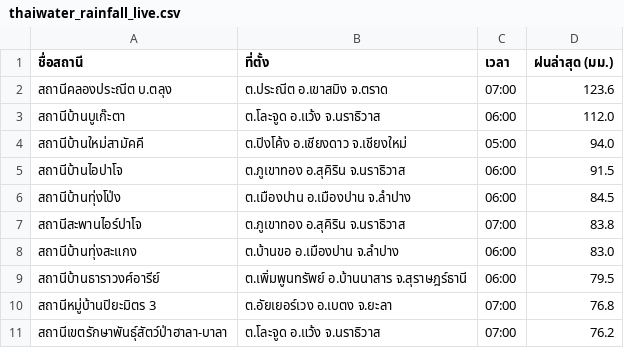
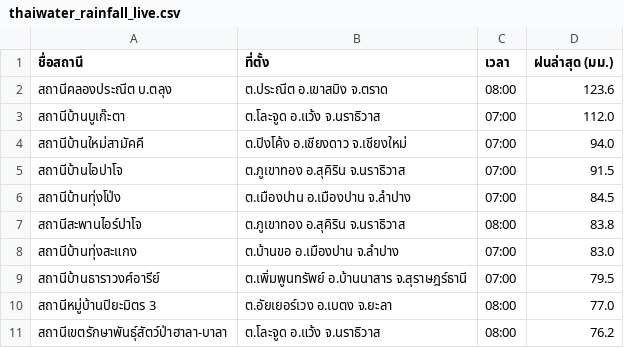
Before and after one commit to chaleeexez/scraper, a CSV file: thaiwater_rainfall_live.csv, drawn as a sheet.

```diff
--- a/thaiwater_rainfall_live.csv
+++ b/thaiwater_rainfall_live.csv
@@ -1,11 +1,11 @@
 ชื่อสถานี,ที่ตั้ง,เวลา,ฝนล่าสุด (มม.)
-สถานีคลองประณีต บ.ตลุง,ต.ประณีต อ.เขาสมิง จ.ตราด,07:00,123.6
-สถานีบ้านบูเก๊ะตา,ต.โละจูด อ.แว้ง จ.นราธิวาส,06:00,112.0
-สถานีบ้านใหม่สามัคคี,ต.ปิงโค้ง อ.เชียงดาว จ.เชียงใหม่,05:00,94.0
-สถานีบ้านไอปาโจ,ต.ภูเขาทอง อ.สุคิริน จ.นราธิวาส,06:00,91.5
-สถานีบ้านทุ่งโป่ง,ต.เมืองปาน อ.เมืองปาน จ.ลำปาง,06:00,84.5
-สถานีสะพานไอร์ปาโจ,ต.ภูเขาทอง อ.สุคิริน จ.นราธิวาส,07:00,83.8
-สถานีบ้านทุ่งสะแกง,ต.บ้านขอ อ.เมืองปาน จ.ลำปาง,06:00,83.0
-สถานีบ้านธาราวงศ์อารีย์,ต.เพิ่มพูนทรัพย์ อ.บ้านนาสาร จ.สุราษฎร์ธานี,06:00,79.5
-สถานีหมู่บ้านปิยะมิตร 3,ต.อัยเยอร์เวง อ.เบตง จ.ยะลา,07:00,76.8
-สถานีเขตรักษาพันธุ์สัตว์ป่าฮาลา-บาลา,ต.โละจูด อ.แว้ง จ.นราธิวาส,07:00,76.2
+สถานีคลองประณีต บ.ตลุง,ต.ประณีต อ.เขาสมิง จ.ตราด,08:00,123.6
+สถานีบ้านบูเก๊ะตา,ต.โละจูด อ.แว้ง จ.นราธิวาส,07:00,112.0
+สถานีบ้านใหม่สามัคคี,ต.ปิงโค้ง อ.เชียงดาว จ.เชียงใหม่,07:00,94.0
+สถานีบ้านไอปาโจ,ต.ภูเขาทอง อ.สุคิริน จ.นราธิวาส,07:00,91.5
+สถานีบ้านทุ่งโป่ง,ต.เมืองปาน อ.เมืองปาน จ.ลำปาง,07:00,84.5
+สถานีสะพานไอร์ปาโจ,ต.ภูเขาทอง อ.สุคิริน จ.นราธิวาส,08:00,83.8
+สถานีบ้านทุ่งสะแกง,ต.บ้านขอ อ.เมืองปาน จ.ลำปาง,07:00,83.0
+สถานีบ้านธาราวงศ์อารีย์,ต.เพิ่มพูนทรัพย์ อ.บ้านนาสาร จ.สุราษฎร์ธานี,07:00,79.5
+สถานีหมู่บ้านปิยะมิตร 3,ต.อัยเยอร์เวง อ.เบตง จ.ยะลา,08:00,77.0
+สถานีเขตรักษาพันธุ์สัตว์ป่าฮาลา-บาลา,ต.โละจูด อ.แว้ง จ.นราธิวาส,08:00,76.2
```
